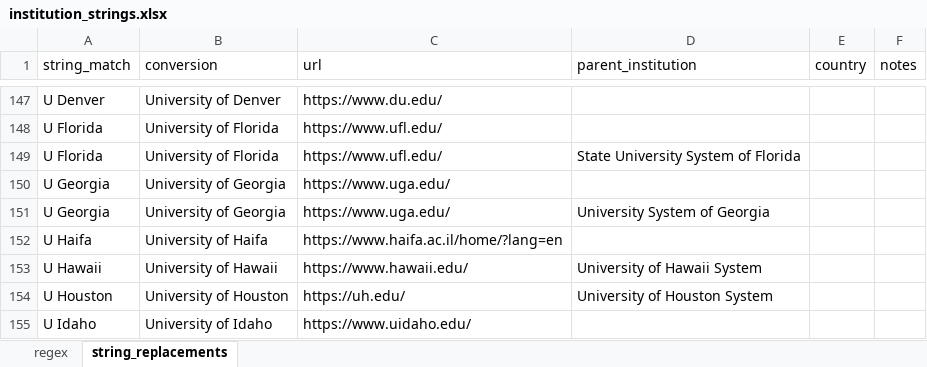
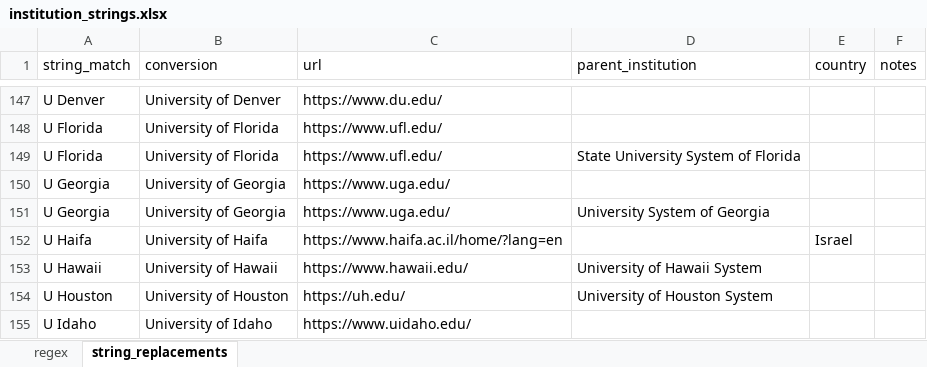
Before and after one commit to ktomari/dope1, an Excel workbook: inst/extdata/institution_strings.xlsx, sheet string_replacements, drawn as a sheet; only a part is shown, gaps mark what is left out; values as stored, in another font and other column widths than the file's, no borders; table styles not drawn; the diff names each change by its address in the sheet, - before the commit and + after, or states it on an @@ line.

Commit message:
Fixed missing tag on institutions

```diff
--- a/inst/extdata/institution_strings.xlsx (sheet string_replacements)
+++ b/inst/extdata/institution_strings.xlsx (sheet string_replacements)
-E152 (country): (empty)
+E152 (country): Israel
```
Also changed, not shown: 1 other file.
